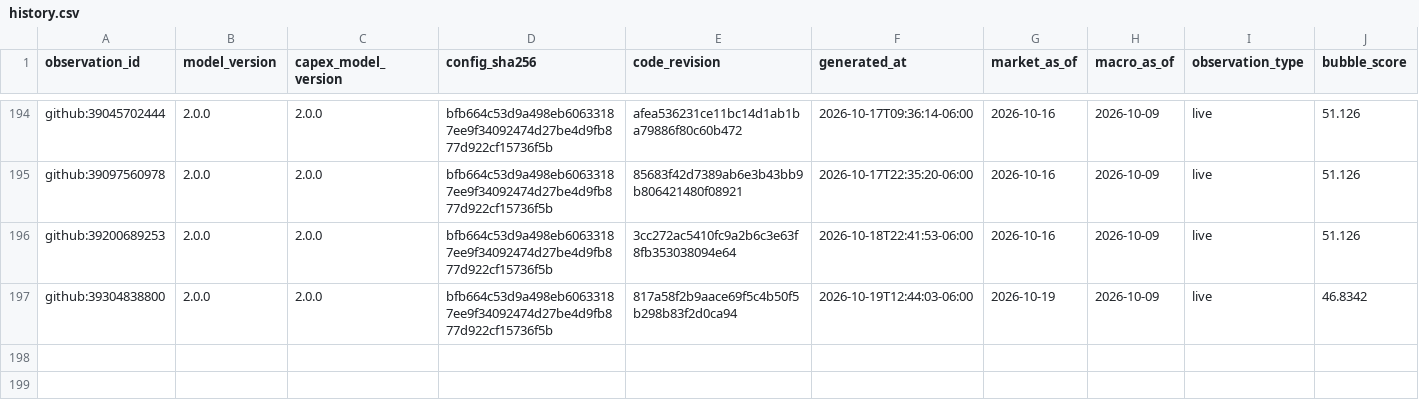
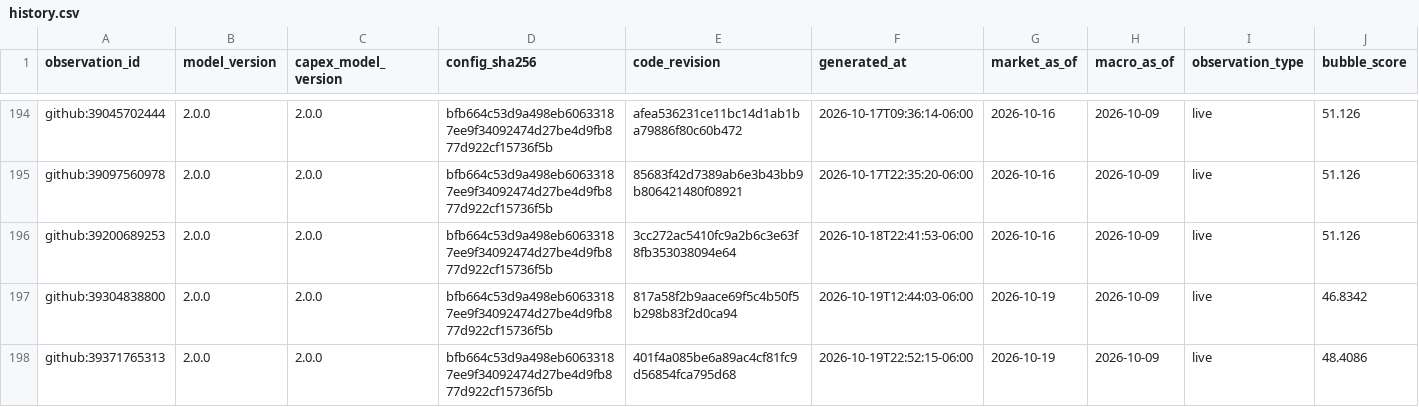
Before and after one commit to Bluxor-ai/radar-de-la-burbuja-ia, a CSV file: data/history.csv, drawn as a sheet; only a part is shown, gaps mark what is left out; rows hold the shown columns only; the diff names each change by its address in the sheet, - before the commit and + after, or states it on an @@ line.

```diff
--- a/data/history.csv
+++ b/data/history.csv
+row 198: github:39371765313 | 2.0.0 | 2.0.0 | bfb664c53d9a498eb60633187ee9f34092474d27be4d9fb877d922cf15736f5b | 401f4a085be6a89ac4cf81fc9d56854fca795d68 | 2026-10-19T22:52:15-06:00 | 2026-10-19 | 2026-10-09 | live | 48.4086
```
Also changed, not shown: data/gpu_price_history.csv, public/gpu_price_history.csv, 6 other files.
